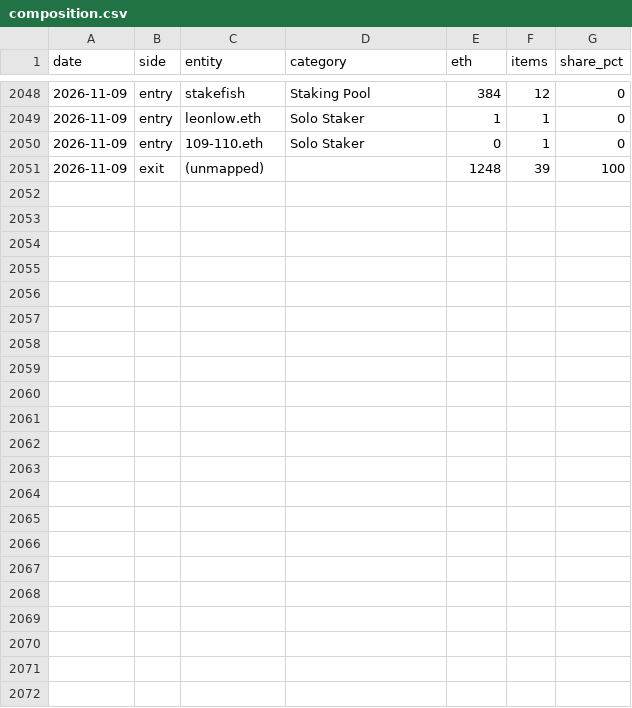
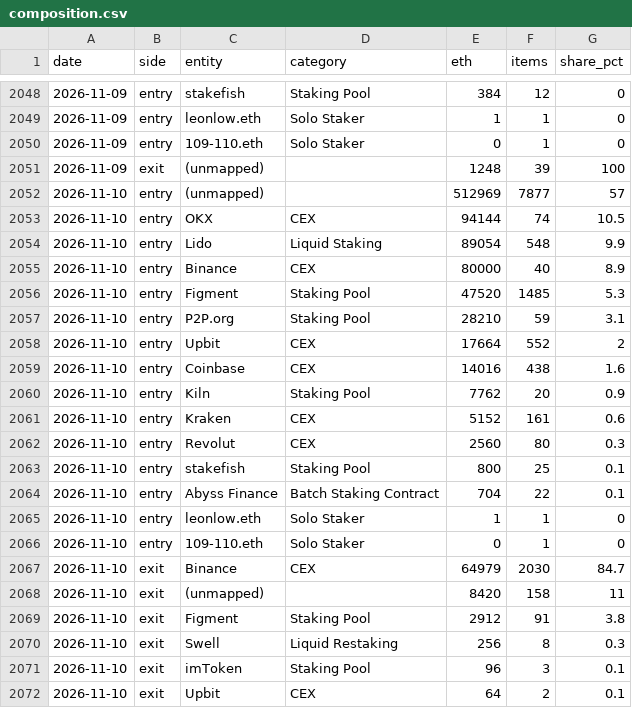
Before and after one commit to jeremyanichols/exit-watch-site, a CSV file: data/composition.csv, drawn as a sheet; only a part is shown, gaps mark what is left out; the diff names each change by its address in the sheet, - before the commit and + after, or states it on an @@ line.

```diff
--- a/data/composition.csv
+++ b/data/composition.csv
+row 2052: 2026-11-10 | entry | (unmapped) |  | 512969 | 7877 | 57
+row 2053: 2026-11-10 | entry | OKX | CEX | 94144 | 74 | 10.5
+row 2054: 2026-11-10 | entry | Lido | Liquid Staking | 89054 | 548 | 9.9
+row 2055: 2026-11-10 | entry | Binance | CEX | 80000 | 40 | 8.9
+row 2056: 2026-11-10 | entry | Figment | Staking Pool | 47520 | 1485 | 5.3
+row 2057: 2026-11-10 | entry | P2P.org | Staking Pool | 28210 | 59 | 3.1
+row 2058: 2026-11-10 | entry | Upbit | CEX | 17664 | 552 | 2
+row 2059: 2026-11-10 | entry | Coinbase | CEX | 14016 | 438 | 1.6
+row 2060: 2026-11-10 | entry | Kiln | Staking Pool | 7762 | 20 | 0.9
+row 2061: 2026-11-10 | entry | Kraken | CEX | 5152 | 161 | 0.6
+row 2062: 2026-11-10 | entry | Revolut | CEX | 2560 | 80 | 0.3
+row 2063: 2026-11-10 | entry | stakefish | Staking Pool | 800 | 25 | 0.1
+row 2064: 2026-11-10 | entry | Abyss Finance | Batch Staking Contract | 704 | 22 | 0.1
+row 2065: 2026-11-10 | entry | leonlow.eth | Solo Staker | 1 | 1 | 0
+row 2066: 2026-11-10 | entry | 109-110.eth | Solo Staker | 0 | 1 | 0
+row 2067: 2026-11-10 | exit | Binance | CEX | 64979 | 2030 | 84.7
+row 2068: 2026-11-10 | exit | (unmapped) |  | 8420 | 158 | 11
+row 2069: 2026-11-10 | exit | Figment | Staking Pool | 2912 | 91 | 3.8
+row 2070: 2026-11-10 | exit | Swell | Liquid Restaking | 256 | 8 | 0.3
+row 2071: 2026-11-10 | exit | imToken | Staking Pool | 96 | 3 | 0.1
+row 2072: 2026-11-10 | exit | Upbit | CEX | 64 | 2 | 0.1
```
Also changed, not shown: 4 other files.
